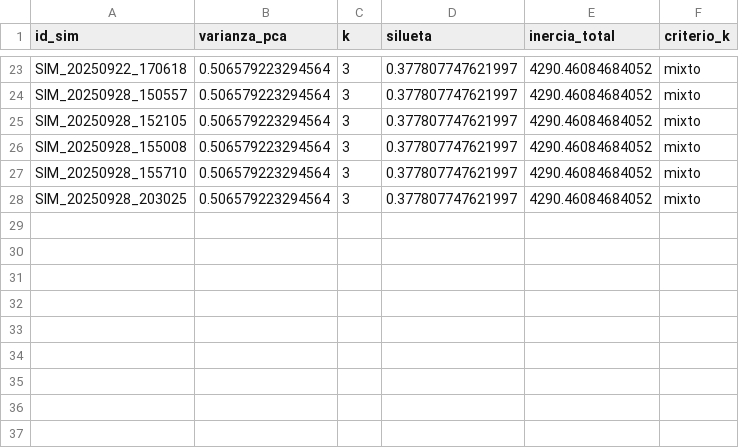
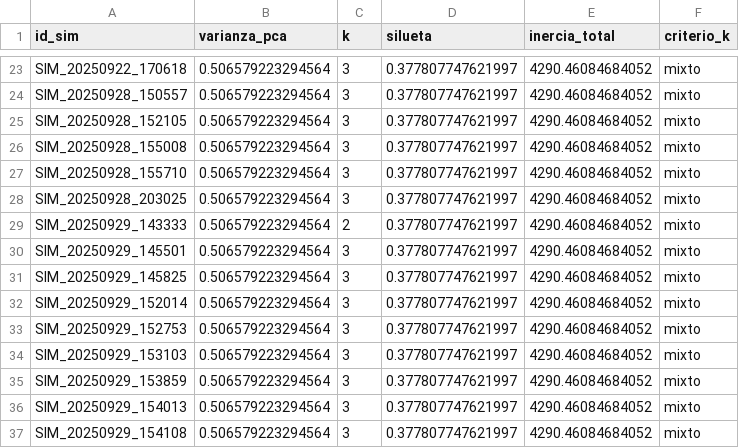
Before and after one commit to JohnnyLinares77/data-mining-learning-project, a CSV file: data/eval_m1.csv, drawn as a sheet; only a part is shown, gaps mark what is left out; the diff names each change by its address in the sheet, - before the commit and + after, or states it on an @@ line.

```diff
--- a/data/eval_m1.csv
+++ b/data/eval_m1.csv
+row 29: SIM_20250929_143333 | 0.506579223294564 | 2 | 0.377807747621997 | 4290.46084684052 | mixto
+row 30: SIM_20250929_145501 | 0.506579223294564 | 3 | 0.377807747621997 | 4290.46084684052 | mixto
+row 31: SIM_20250929_145825 | 0.506579223294564 | 3 | 0.377807747621997 | 4290.46084684052 | mixto
+row 32: SIM_20250929_152014 | 0.506579223294564 | 3 | 0.377807747621997 | 4290.46084684052 | mixto
+row 33: SIM_20250929_152753 | 0.506579223294564 | 3 | 0.377807747621997 | 4290.46084684052 | mixto
+row 34: SIM_20250929_153103 | 0.506579223294564 | 3 | 0.377807747621997 | 4290.46084684052 | mixto
+row 35: SIM_20250929_153859 | 0.506579223294564 | 3 | 0.377807747621997 | 4290.46084684052 | mixto
+row 36: SIM_20250929_154013 | 0.506579223294564 | 3 | 0.377807747621997 | 4290.46084684052 | mixto
+row 37: SIM_20250929_154108 | 0.506579223294564 | 3 | 0.377807747621997 | 4290.46084684052 | mixto
```
Also changed, not shown: data/eval_m2.csv, data/variables_modelos.csv, 3 other files.
